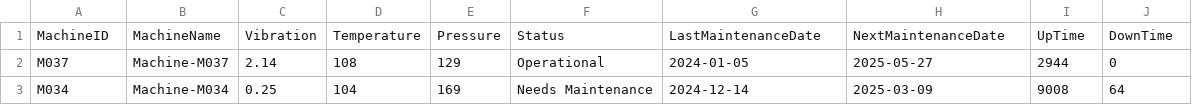
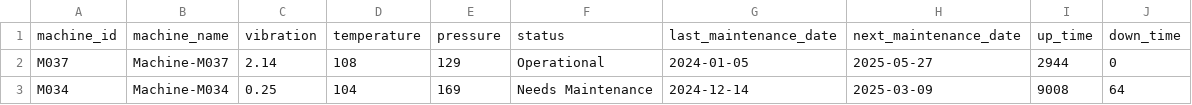
Before and after one commit to ShirelO98/Predictix, a CSV file: Predictix-Server/data/machine_data.csv, drawn as a sheet; only a part is shown; removed rows and columns are numbered as before the commit, all else as after; the diff names each change by its address in the sheet, - before the commit and + after, or states it on an @@ line.

```diff
--- a/Predictix-Server/data/machine_data.csv
+++ b/Predictix-Server/data/machine_data.csv
-row 1: MachineID | MachineName | Vibration | Temperature | Pressure | Status | LastMaintenanceDate | NextMaintenanceDate | UpTime | DownTime
+row 1: machine_id | machine_name | vibration | temperature | pressure | status | last_maintenance_date | next_maintenance_date | up_time | down_time
```
Also changed, not shown: 1 other file.
